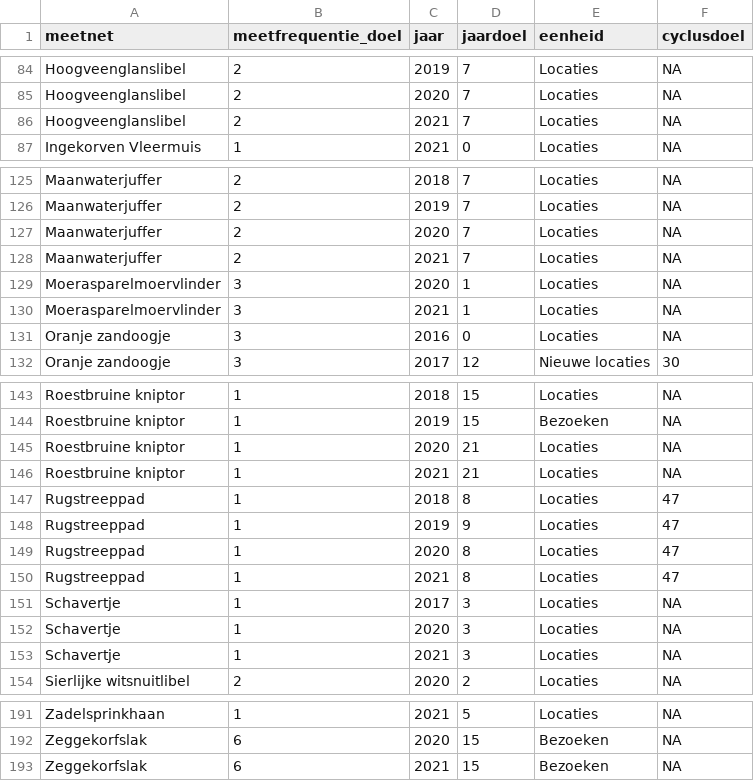
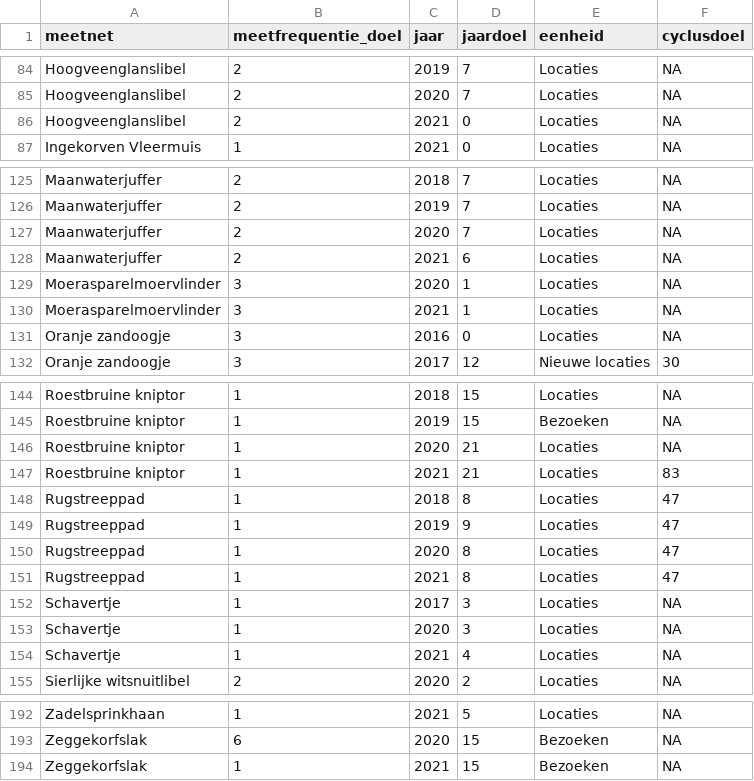
Before and after one commit to inbo/soortenmeetnetten-queries, a TSV file: metadata/monitoring_targets.tsv, drawn as a sheet; only a part is shown, gaps mark what is left out; the diff covers the shown part only.

```diff
--- a/metadata/monitoring_targets.tsv
+++ b/metadata/monitoring_targets.tsv
@@ -85,3 +85,3 @@ Hoogveenglanslibel	2	2019	7	Locaties	NA
 Hoogveenglanslibel	2	2020	7	Locaties	NA
-Hoogveenglanslibel	2	2021	7	Locaties	NA
+Hoogveenglanslibel	2	2021	0	Locaties	NA
 Ingekorven Vleermuis	1	2021	0	Locaties	NA
@@ -127,3 +127,3 @@ Maanwaterjuffer	2	2019	7	Locaties	NA
 Maanwaterjuffer	2	2020	7	Locaties	NA
-Maanwaterjuffer	2	2021	7	Locaties	NA
+Maanwaterjuffer	2	2021	6	Locaties	NA
 Moerasparelmoervlinder	3	2020	1	Locaties	NA
@@ -145,3 +146,3 @@ Roestbruine kniptor	1	2019	15	Bezoeken	NA
 Roestbruine kniptor	1	2020	21	Locaties	NA
-Roestbruine kniptor	1	2021	21	Locaties	NA
+Roestbruine kniptor	1	2021	21	Locaties	83
 Rugstreeppad	1	2018	8	Locaties	47
@@ -152,3 +153,3 @@ Schavertje	1	2017	3	Locaties	NA
 Schavertje	1	2020	3	Locaties	NA
-Schavertje	1	2021	3	Locaties	NA
+Schavertje	1	2021	4	Locaties	NA
 Sierlijke witsnuitlibel	2	2020	2	Locaties	NA
@@ -192,2 +193,2 @@ Zadelsprinkhaan	1	2021	5	Locaties	NA
 Zeggekorfslak	6	2020	15	Bezoeken	NA
-Zeggekorfslak	6	2021	15	Bezoeken	NA
+Zeggekorfslak	1	2021	15	Bezoeken	NA
```
Also changed, not shown: 1 added row and 7 edited cells elsewhere in this file, metadata/meetnetkarakteristieken.tsv, 2 other files.
